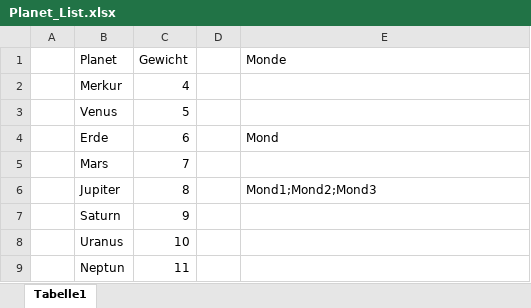
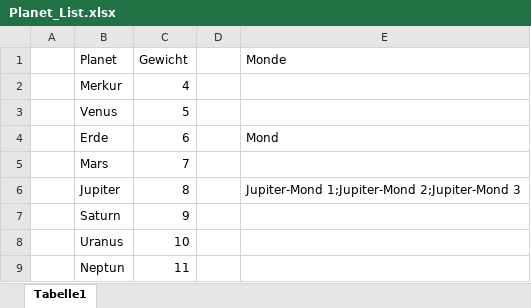
Before and after one commit to MRyves/pypoc, an Excel workbook: Planet_List.xlsx, sheet Tabelle1, drawn as a sheet; values as stored, in another font and other column widths than the file's, no borders; the diff names each change by its address in the sheet, - before the commit and + after, or states it on an @@ line.

```diff
--- a/Planet_List.xlsx (sheet Tabelle1)
+++ b/Planet_List.xlsx (sheet Tabelle1)
-E6 (Monde): Mond1;Mond2;Mond3
+E6 (Monde): Jupiter-Mond 1;Jupiter-Mond 2;Jupiter-Mond 3
```
Also changed, not shown: 7 other files.
